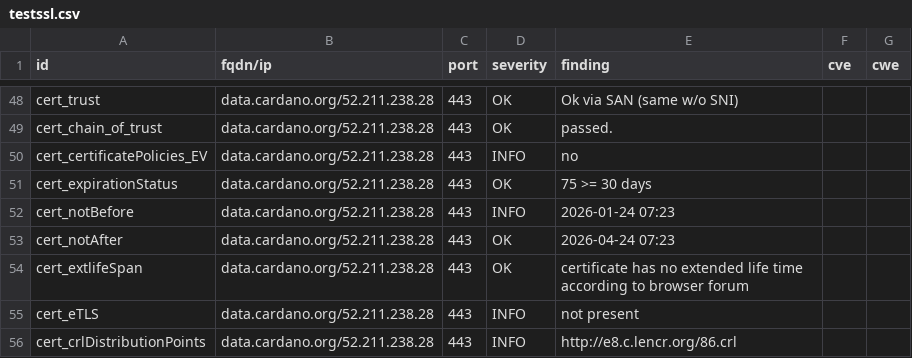
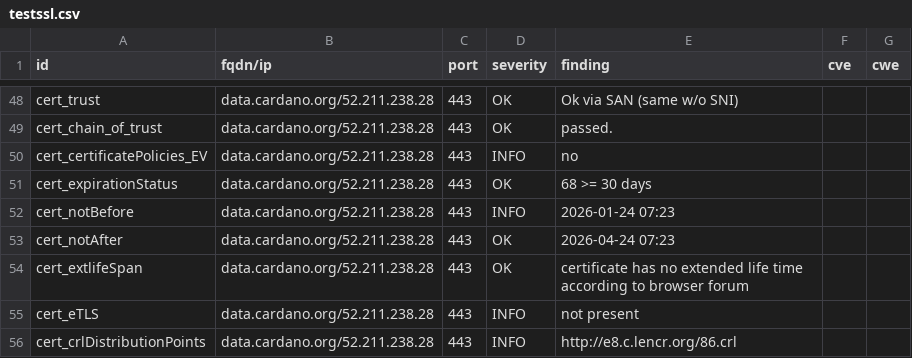
Before and after one commit to gufmar/dashlord, a CSV file: results/aHR0cHM6Ly9kYXRhLmNhcmRhbm8ub3Jn/testssl.csv, drawn as a sheet; only a part is shown, gaps mark what is left out.

```diff
--- a/results/aHR0cHM6Ly9kYXRhLmNhcmRhbm8ub3Jn/testssl.csv
+++ b/results/aHR0cHM6Ly9kYXRhLmNhcmRhbm8ub3Jn/testssl.csv
@@ -50,3 +50,3 @@
 "cert_certificatePolicies_EV","data.cardano.org/52.211.238.28","443","INFO","no","",""
-"cert_expirationStatus","data.cardano.org/52.211.238.28","443","OK","75 >= 30 days","",""
+"cert_expirationStatus","data.cardano.org/52.211.238.28","443","OK","68 >= 30 days","",""
 "cert_notBefore","data.cardano.org/52.211.238.28","443","INFO","2026-01-24 07:23","",""
```
Also changed, not shown: 10 other files.
